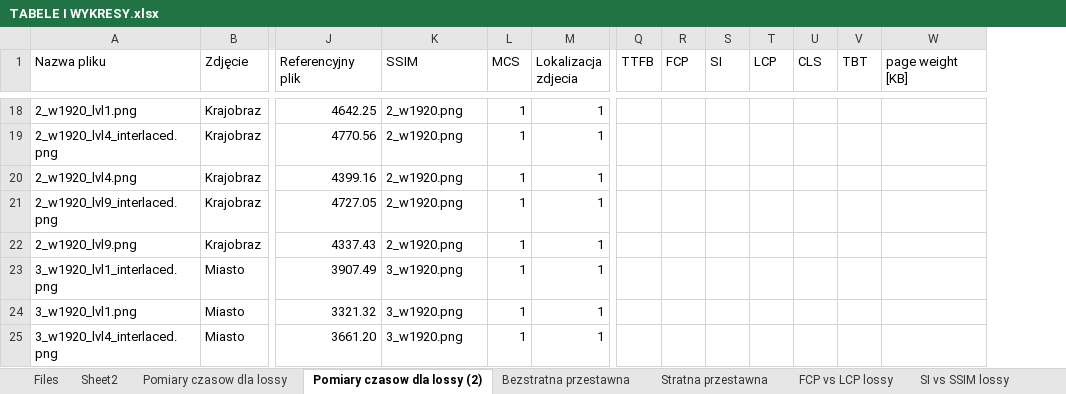
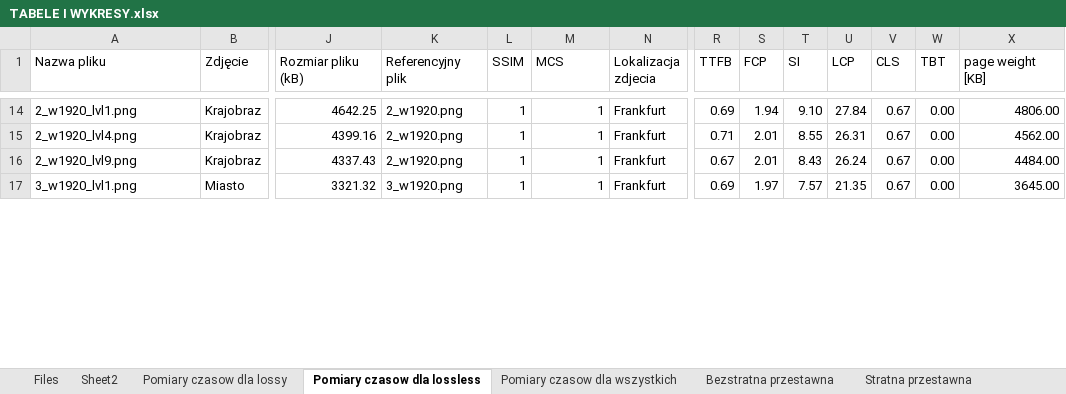
Before and after one commit to Jakub-Radzik/ImageLoadingMasters, an Excel workbook: images/TABELE I WYKRESY.xlsx, sheet Pomiary czasow dla lossless, drawn as a sheet; only a part is shown, gaps mark what is left out; values as stored, in another font and other column widths than the file's, no borders; removed rows and columns are numbered as before the commit, all else as after; rows hold the shown columns only; the diff covers the shown part only; the diff names each change by its address in the sheet, - before the commit and + after, or states it on an @@ line.

```diff
--- a/images/TABELE I WYKRESY.xlsx (sheet Pomiary czasow dla lossless)
+++ b/images/TABELE I WYKRESY.xlsx (sheet Pomiary czasow dla lossless)
-sheet tab: Pomiary czasow dla lossy (2)
+sheet tab: Pomiary czasow dla lossless
-sheet tab: SI vs SSIM lossy
+sheet tab: Pomiary czasow dla wszystkich
+column N (Lokalizacja zdjecia), rows 14-17: all Frankfurt
-J1: Referencyjny plik
+J1: Rozmiar pliku (kB)
-K1: SSIM
+K1: Referencyjny plik
-L1: MCS
+L1: SSIM
-M1: Lokalizacja zdjecia
+M1: MCS
-R14 (TTFB): (empty)
+R14 (TTFB): 0.69
-S14 (FCP): (empty)
+S14 (FCP): 1.94
-T14 (SI): (empty)
+T14 (SI): 9.10
-U14 (LCP): (empty)
+U14 (LCP): 27.84
-V14 (CLS): (empty)
+V14 (CLS): 0.67
-W14 (TBT): (empty)
+W14 (TBT): 0.00
-X14 (page weight [KB]): (empty)
+X14 (page weight [KB]): 4806.00
-row 19: 2_w1920_lvl4_interlaced.png | Krajobraz | 4770.56 | 2_w1920.png | 1 | 1
-R15 (TTFB): (empty)
+R15 (TTFB): 0.71
-S15 (FCP): (empty)
+S15 (FCP): 2.01
-T15 (SI): (empty)
+T15 (SI): 8.55
-U15 (LCP): (empty)
+U15 (LCP): 26.31
-V15 (CLS): (empty)
+V15 (CLS): 0.67
-W15 (TBT): (empty)
+W15 (TBT): 0.00
-X15 (page weight [KB]): (empty)
+X15 (page weight [KB]): 4562.00
-row 21: 2_w1920_lvl9_interlaced.png | Krajobraz | 4727.05 | 2_w1920.png | 1 | 1
-R16 (TTFB): (empty)
+R16 (TTFB): 0.67
-S16 (FCP): (empty)
+S16 (FCP): 2.01
-T16 (SI): (empty)
+T16 (SI): 8.43
-U16 (LCP): (empty)
+U16 (LCP): 26.24
-V16 (CLS): (empty)
+V16 (CLS): 0.67
-W16 (TBT): (empty)
+W16 (TBT): 0.00
-X16 (page weight [KB]): (empty)
+X16 (page weight [KB]): 4484.00
-row 23: 3_w1920_lvl1_interlaced.png | Miasto | 3907.49 | 3_w1920.png | 1 | 1
-R17 (TTFB): (empty)
+R17 (TTFB): 0.69
-S17 (FCP): (empty)
+S17 (FCP): 1.97
-T17 (SI): (empty)
+T17 (SI): 7.57
-U17 (LCP): (empty)
+U17 (LCP): 21.35
-V17 (CLS): (empty)
+V17 (CLS): 0.67
-W17 (TBT): (empty)
+W17 (TBT): 0.00
-X17 (page weight [KB]): (empty)
+X17 (page weight [KB]): 3645.00
-row 25: 3_w1920_lvl4_interlaced.png | Miasto | 3661.20 | 3_w1920.png | 1 | 1
```
Also changed, not shown: 9 added rows, 5 removed rows and 35 edited cells elsewhere in this sheet, sheet Files, sheet Pomiary czasow dla lossy, other sheet tabs, formulas that keep their value, hidden cells, charts or pictures, 27 other files.
